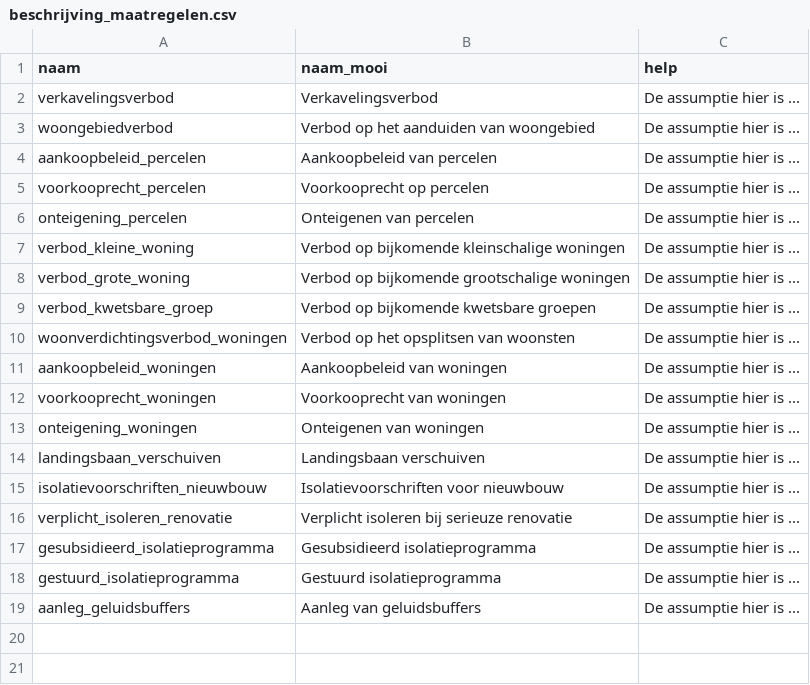
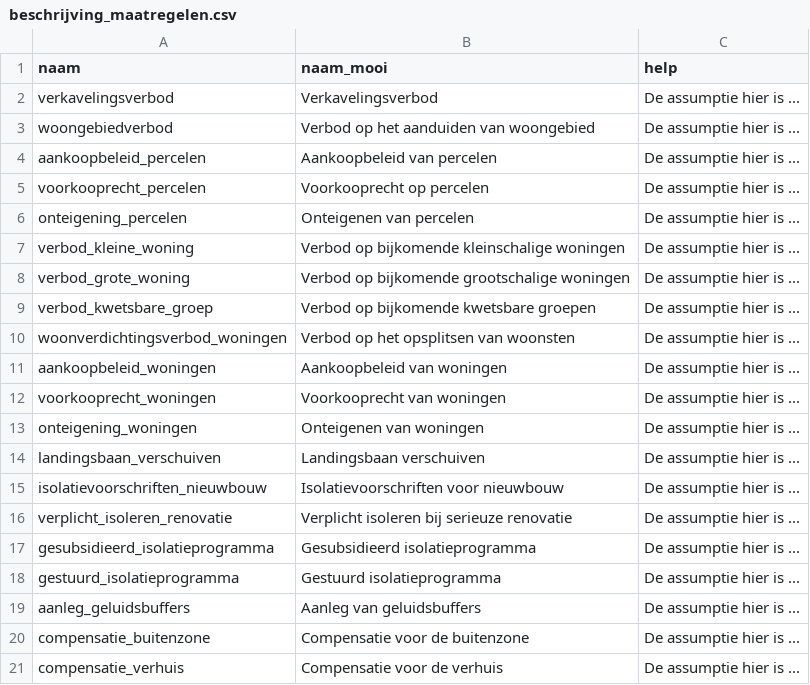
Before and after one commit to alexanderLAMCORP/dashboard-balanced-approach, a CSV file: input/beschrijving_maatregelen.csv, drawn as a sheet.

```diff
--- a/input/beschrijving_maatregelen.csv
+++ b/input/beschrijving_maatregelen.csv
@@ -19 +19,3 @@ gestuurd_isolatieprogramma,Gestuurd isolatieprogramma,De assumptie hier is ...
 aanleg_geluidsbuffers,Aanleg van geluidsbuffers,De assumptie hier is ...
+compensatie_buitenzone,Compensatie voor de buitenzone,De assumptie hier is ...
+compensatie_verhuis,Compensatie voor de verhuis, De assumptie hier is ...
```
Also changed, not shown: input/flow.csv, output/stock.csv, 3 other files.
